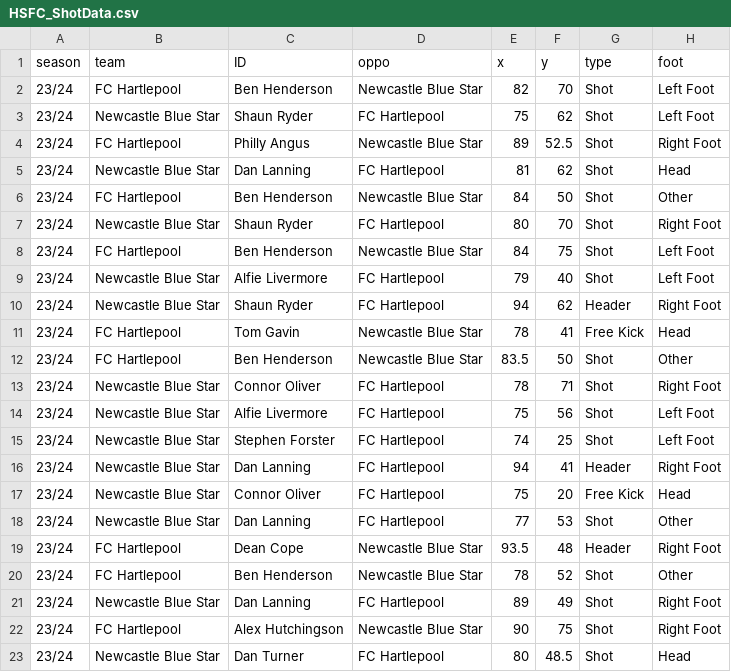
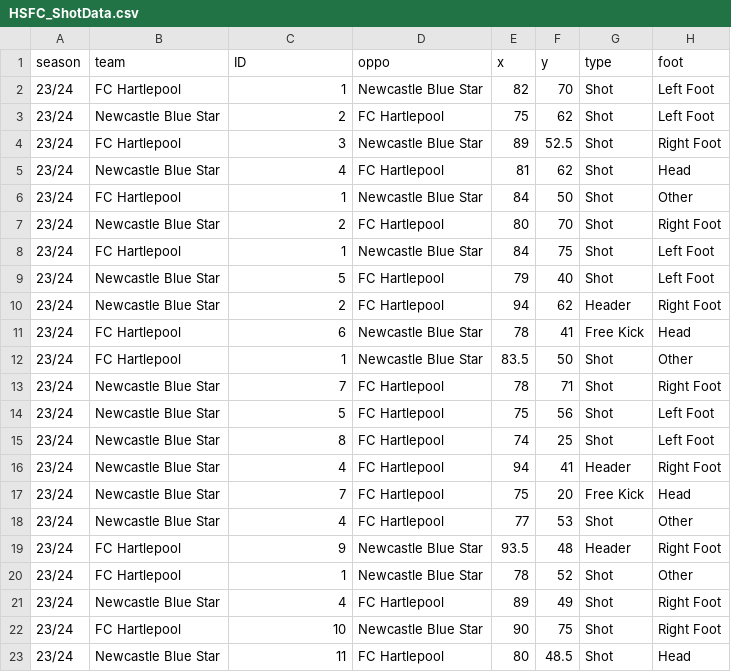
Before and after one commit to ConnorFewster/EI, a CSV file: HSFC_ShotData.csv, drawn as a sheet; only a part is shown; the diff names each change by its address in the sheet, - before the commit and + after, or states it on an @@ line.

Commit message:
Add files via upload

```diff
--- a/HSFC_ShotData.csv
+++ b/HSFC_ShotData.csv
-C2 (ID): Ben Henderson
+C2 (ID): 1
-C3 (ID): Shaun Ryder
+C3 (ID): 2
-C4 (ID): Philly Angus
+C4 (ID): 3
-C5 (ID): Dan Lanning
+C5 (ID): 4
-C6 (ID): Ben Henderson
+C6 (ID): 1
-C7 (ID): Shaun Ryder
+C7 (ID): 2
-C8 (ID): Ben Henderson
+C8 (ID): 1
-C9 (ID): Alfie Livermore
+C9 (ID): 5
-C10 (ID): Shaun Ryder
+C10 (ID): 2
-C11 (ID): Tom Gavin
+C11 (ID): 6
-C12 (ID): Ben Henderson
+C12 (ID): 1
-C13 (ID): Connor Oliver
+C13 (ID): 7
-C14 (ID): Alfie Livermore
+C14 (ID): 5
-C15 (ID): Stephen Forster
+C15 (ID): 8
-C16 (ID): Dan Lanning
+C16 (ID): 4
-C17 (ID): Connor Oliver
+C17 (ID): 7
-C18 (ID): Dan Lanning
+C18 (ID): 4
-C19 (ID): Dean Cope
+C19 (ID): 9
-C20 (ID): Ben Henderson
+C20 (ID): 1
-C21 (ID): Dan Lanning
+C21 (ID): 4
-C22 (ID): Alex Hutchingson
+C22 (ID): 10
-C23 (ID): Dan Turner
+C23 (ID): 11
```
